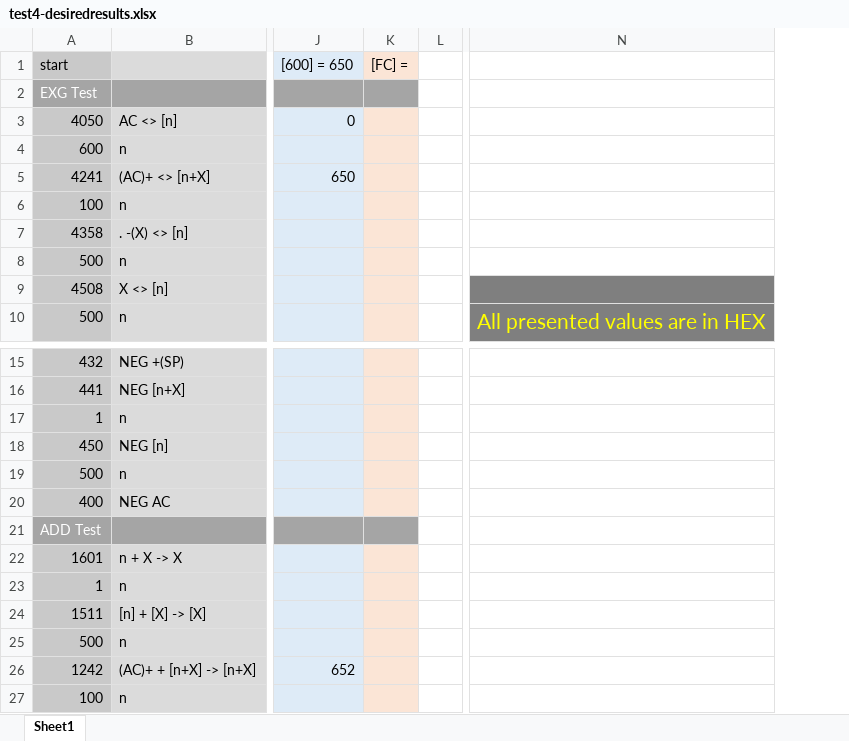
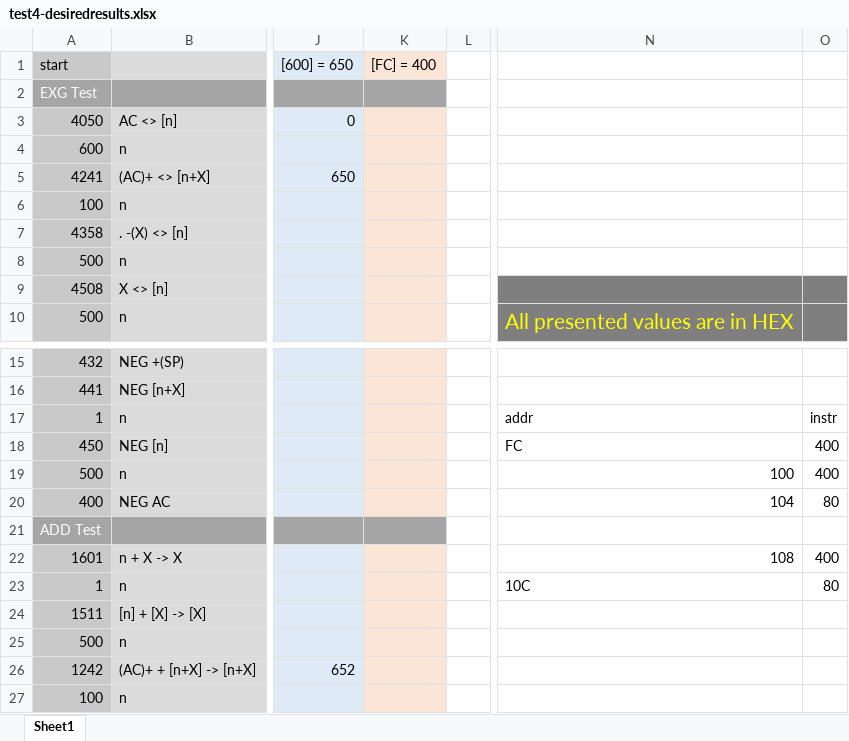
Before and after one commit to trickyok/ECE5362_MP3, an Excel workbook: test4-desiredresults.xlsx, sheet Sheet1, drawn as a sheet; only a part is shown, gaps mark what is left out; values as stored, in another font and other column widths than the file's, no borders; removed rows and columns are numbered as before the commit, all else as after; the diff covers the shown part only; the diff names each change by its address in the sheet, - before the commit and + after, or states it on an @@ line.

```diff
--- a/test4-desiredresults.xlsx (sheet Sheet1)
+++ b/test4-desiredresults.xlsx (sheet Sheet1)
-column K ([FC] =), empty
+column K ([FC] = 400), empty
+column O, rows 17-23: instr | 400 | 400 | 80 |  | 400 | 80
-N17: (empty)
+N17: addr
-N18: (empty)
+N18: FC
-N19: (empty)
+N19: 100
-N20: (empty)
+N20: 104
-N22: (empty)
+N22: 108
-N23: (empty)
+N23: 10C
```
Also changed, not shown: 27 added rows, 1 removed row and 2 edited cells elsewhere in this sheet, 2 other files.
